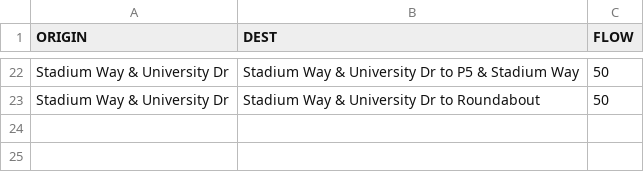
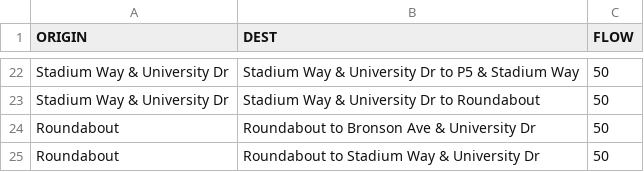
Before and after one commit to braedenkloke/model-campus-evacuation, a CSV file: input_data/od_data/campus_traffic_flow_01.csv, drawn as a sheet; only a part is shown, gaps mark what is left out.

```diff
--- a/input_data/od_data/campus_traffic_flow_01.csv
+++ b/input_data/od_data/campus_traffic_flow_01.csv
@@ -23 +23,3 @@ Stadium Way & University Dr,Stadium Way & University Dr to P5 & Stadium Way,50
 Stadium Way & University Dr,Stadium Way & University Dr to Roundabout,50
+Roundabout,Roundabout to Bronson Ave & University Dr,50
+Roundabout,Roundabout to Stadium Way & University Dr,50
```
Also changed, not shown: 1 other file.
